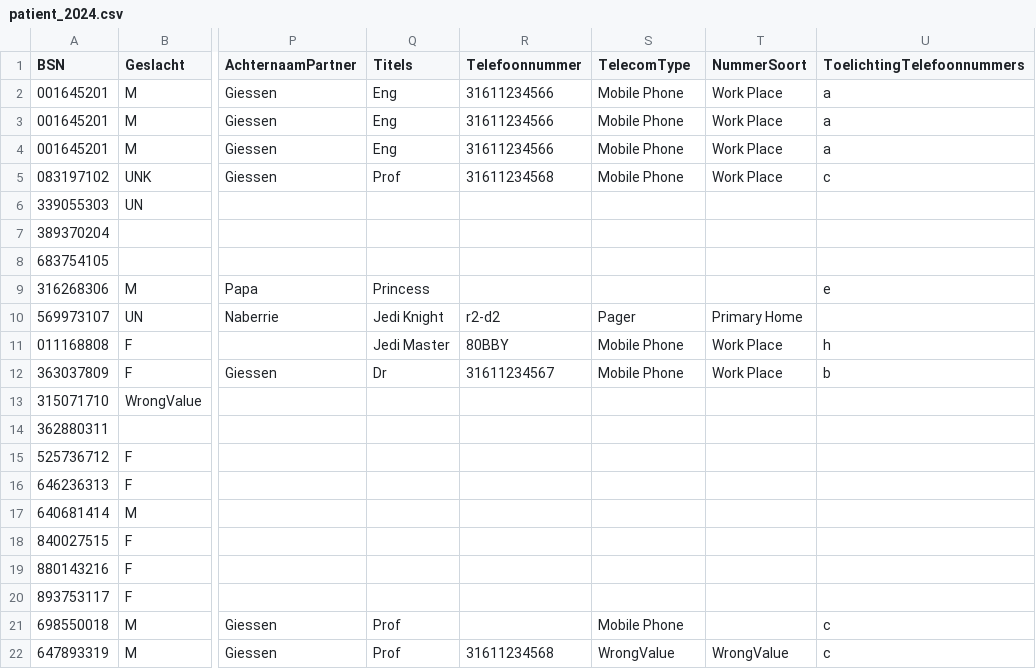
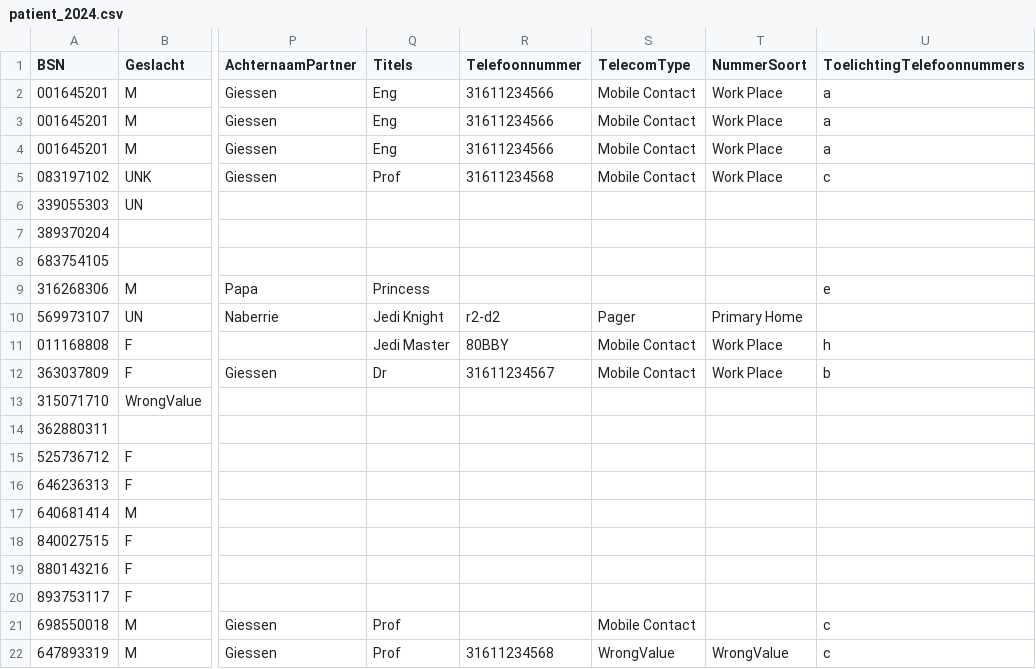
Before and after one commit to MaastrichtUniversity/docker-health, a CSV file: data/test-demo-data/csv/patient_2024.csv, drawn as a sheet; only a part is shown, gaps mark what is left out; the diff names each change by its address in the sheet, - before the commit and + after, or states it on an @@ line.

Commit message:
Update TelecomType "Mobile Phone" to "Mobile Contact" [DHHDP-1108, DHHDP-1198]

```diff
--- a/data/test-demo-data/csv/patient_2024.csv
+++ b/data/test-demo-data/csv/patient_2024.csv
-S2:S5 (TelecomType): Mobile Phone
+S2:S5 (TelecomType): Mobile Contact
-S11:S12 (TelecomType): Mobile Phone
+S11:S12 (TelecomType): Mobile Contact
-S21 (TelecomType): Mobile Phone
+S21 (TelecomType): Mobile Contact
```
